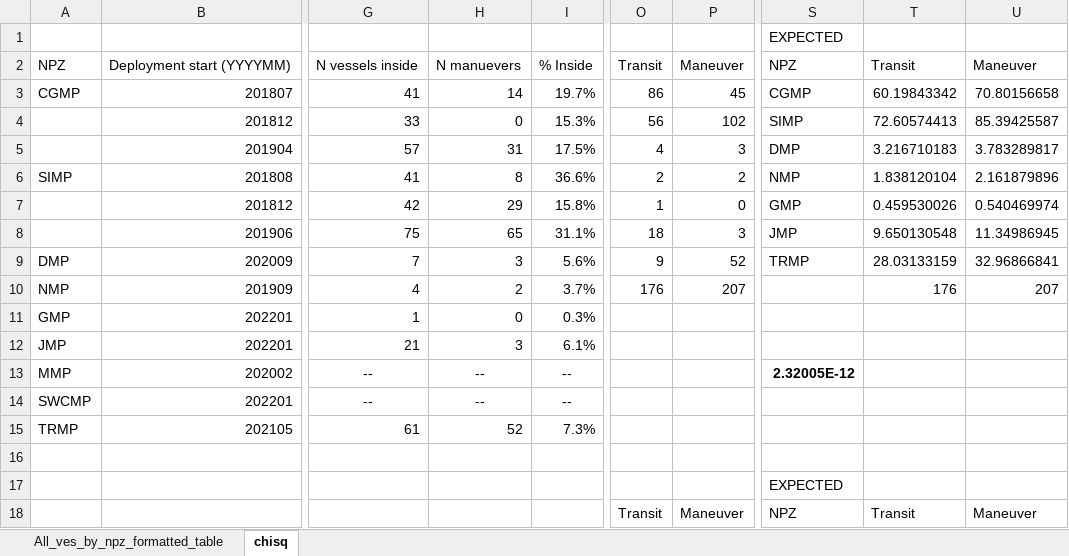
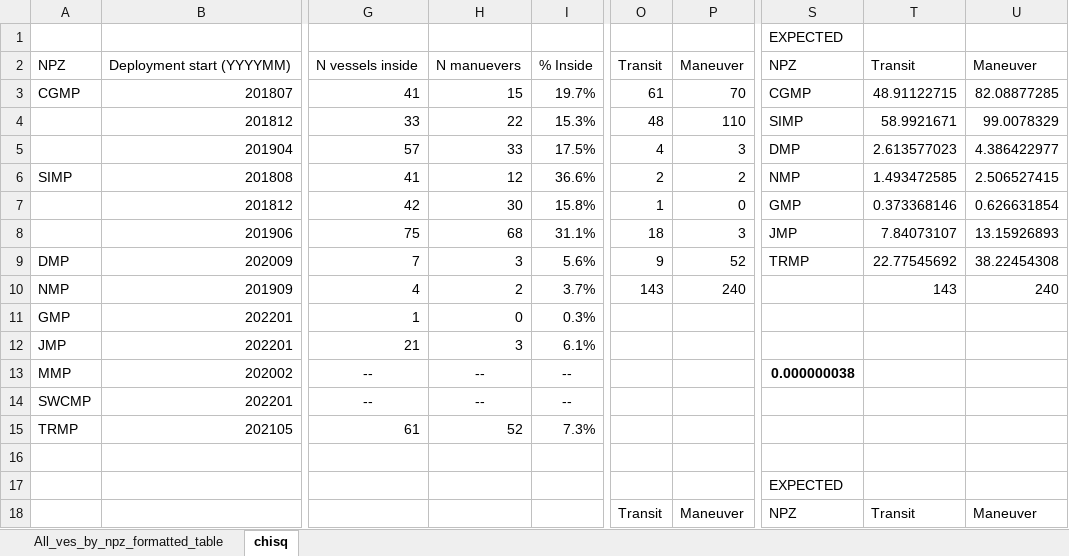
Before and after one commit to RGordon13/AMP_ves_summary, an Excel workbook: docs/All_ves_by_npz_formatted_table.xlsx, sheet chisq, drawn as a sheet; only a part is shown, gaps mark what is left out; values as stored, in another font and other column widths than the file's, no borders; conditional formats not drawn; the diff covers the shown part only; the diff names each change by its address in the sheet, - before the commit and + after, or states it on an @@ line.

```diff
--- a/docs/All_ves_by_npz_formatted_table.xlsx (sheet chisq)
+++ b/docs/All_ves_by_npz_formatted_table.xlsx (sheet chisq)
-H3: 14
+H3: 15
-O3: 86
+O3: 61
-P3: 45
+P3: 70
-T3: 60.19843342
+T3: 48.91122715
-U3: 70.80156658
+U3: 82.08877285
-H4: 0
+H4: 22
-O4: 56
+O4: 48
-P4: 102
+P4: 110
-T4: 72.60574413
+T4: 58.9921671
-U4: 85.39425587
+U4: 99.0078329
-H5: 31
+H5: 33
-T5: 3.216710183
+T5: 2.613577023
-U5: 3.783289817
+U5: 4.386422977
-H6: 8
+H6: 12
-T6: 1.838120104
+T6: 1.493472585
-U6: 2.161879896
+U6: 2.506527415
-H7: 29
+H7: 30
-T7: 0.459530026
+T7: 0.373368146
-U7: 0.540469974
+U7: 0.626631854
-H8: 65
+H8: 68
-T8: 9.650130548
+T8: 7.84073107
-U8: 11.34986945
+U8: 13.15926893
-T9: 28.03133159
+T9: 22.77545692
-U9: 32.96866841
+U9: 38.22454308
-O10: 176
+O10: 143
-P10: 207
+P10: 240
-T10: 176
+T10: 143
-U10: 207
+U10: 240
-S13: 2.32005E-12
+S13: 0.000000038
```
Also changed, not shown: 4 added rows, 4 removed rows and 10 edited cells elsewhere in this sheet, sheet All_ves_by_npz_formatted_table, formulas that keep their value, 2 other files.
